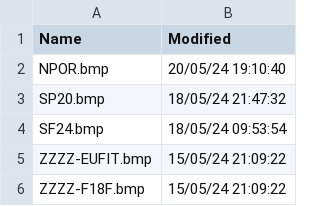
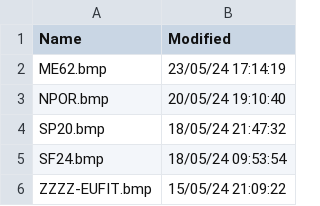
Before and after one commit to rikgale/VRSOperatorFlags, a CSV file: Silhouettes.csv, drawn as a sheet; only a part is shown; the shorter side is filled out with more unchanged rows.

```diff
--- a/Silhouettes.csv
+++ b/Silhouettes.csv
@@ -1,2 +1,3 @@
 Name,Modified
+ME62.bmp,23/05/24 17:14:19
 NPOR.bmp,20/05/24 19:10:40
```
Also changed, not shown: OperatorFlagsList.csv, 2 other files.
